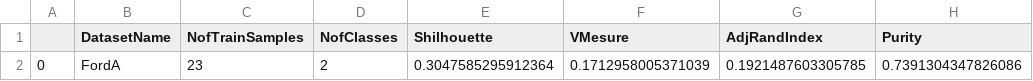
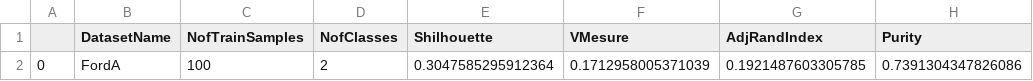
Before and after one commit to Flavio-96/K-AE-for-Time-Series, a CSV file: export/DTW/FordA/metrics.csv, drawn as a sheet; only a part is shown; the diff names each change by its address in the sheet, - before the commit and + after, or states it on an @@ line.

Commit message:
Fix error on training number sample

```diff
--- a/export/DTW/FordA/metrics.csv
+++ b/export/DTW/FordA/metrics.csv
-C2 (NofTrainSamples): 23
+C2 (NofTrainSamples): 100
```
Also changed, not shown: export/DTW/FordB/metrics.csv.
